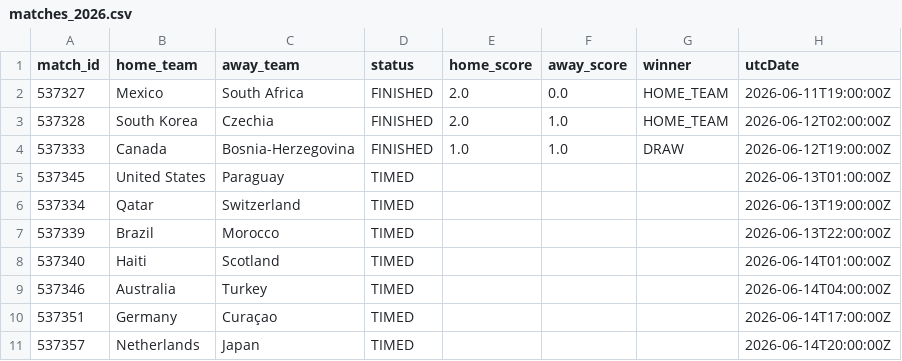
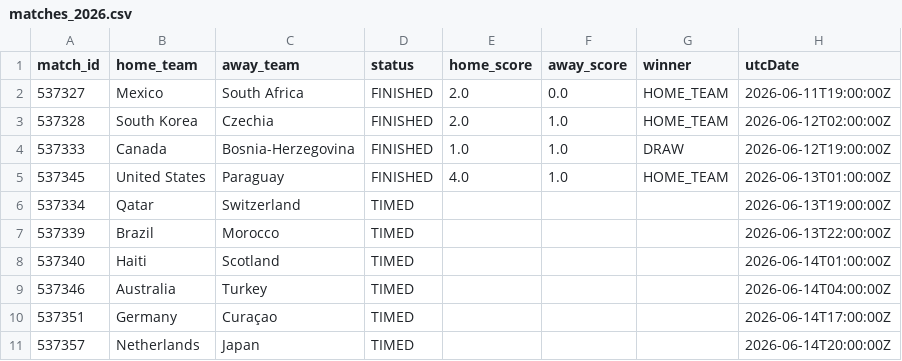
Before and after one commit to michaelsimmo11/WorldCupSweepstake, a CSV file: data/matches_2026.csv, drawn as a sheet; only a part is shown.

```diff
--- a/data/matches_2026.csv
+++ b/data/matches_2026.csv
@@ -4,3 +4,3 @@ match_id,home_team,away_team,status,home_score,away_score,winner,utcDate
 537333,Canada,Bosnia-Herzegovina,FINISHED,1.0,1.0,DRAW,2026-06-12T19:00:00Z
-537345,United States,Paraguay,TIMED,,,,2026-06-13T01:00:00Z
+537345,United States,Paraguay,FINISHED,4.0,1.0,HOME_TEAM,2026-06-13T01:00:00Z
 537334,Qatar,Switzerland,TIMED,,,,2026-06-13T19:00:00Z
```
Also changed, not shown: data/team_stats_2026.csv, 1 other file.
